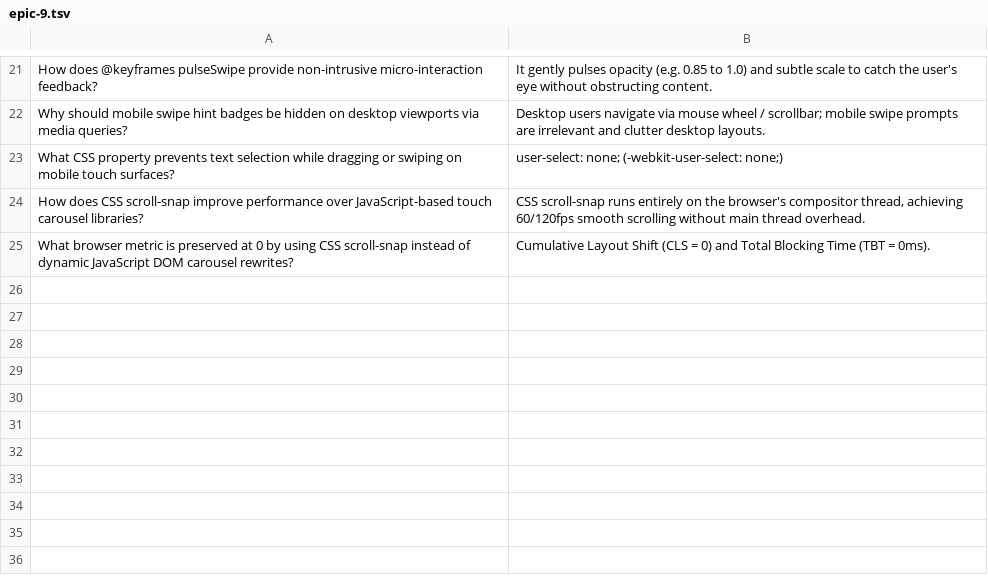
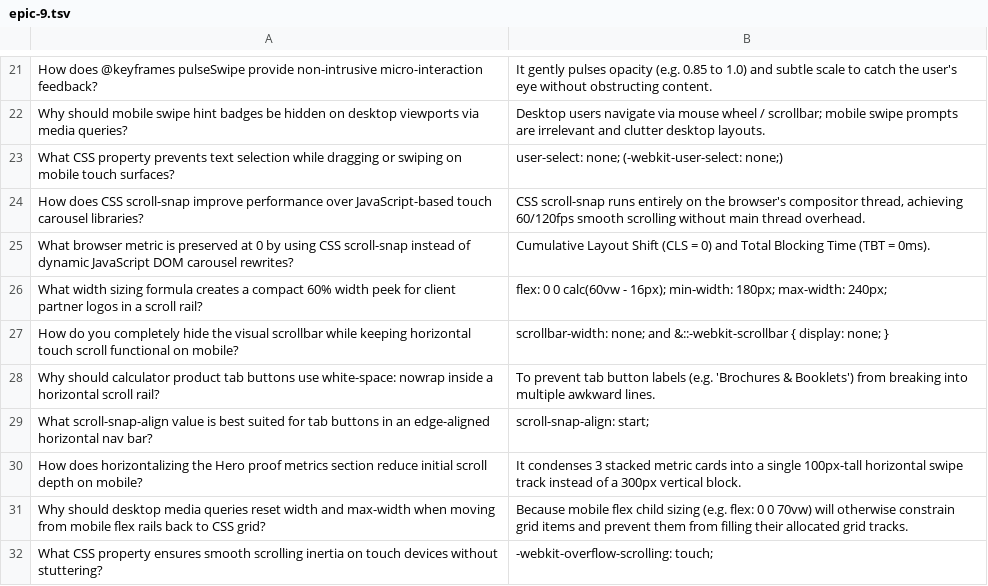
Before and after one commit to maleek004/mjr, a TSV file: _bmad-output/learning-journal/flashcards/epic-9.tsv, drawn as a sheet; only a part is shown, gaps mark what is left out; the diff names each change by its address in the sheet, - before the commit and + after, or states it on an @@ line.

Commit message:
feat: implement Stories 9.3 and 9.4 mobile horizontal swipe rails for client trust matrix and hero/calc tabs

```diff
--- a/_bmad-output/learning-journal/flashcards/epic-9.tsv
+++ b/_bmad-output/learning-journal/flashcards/epic-9.tsv
+row 26: What width sizing formula creates a compact 60% width peek for client partner logos in a scroll rail? | flex: 0 0 calc(60vw - 16px); min-width: 180px; max-width: 240px;
+row 27: How do you completely hide the visual scrollbar while keeping horizontal touch scroll functional on mobile? | scrollbar-width: none; and &::-webkit-scrollbar { display: none; }
+row 28: Why should calculator product tab buttons use white-space: nowrap inside a horizontal scroll rail? | To prevent tab button labels (e.g. 'Brochures & Booklets') from breaking into multiple awkward lines.
+row 29: What scroll-snap-align value is best suited for tab buttons in an edge-aligned horizontal nav bar? | scroll-snap-align: start;
+row 30: How does horizontalizing the Hero proof metrics section reduce initial scroll depth on mobile? | It condenses 3 stacked metric cards into a single 100px-tall horizontal swipe track instead of a 300px vertical block.
+row 31: Why should desktop media queries reset width and max-width when moving from mobile flex rails back to CSS grid? | Because mobile flex child sizing (e.g. flex: 0 0 70vw) will otherwise constrain grid items and prevent them from filling their allocated grid tracks.
+row 32: What CSS property ensures smooth scrolling inertia on touch devices without stuttering? | -webkit-overflow-scrolling: touch;
```
Also changed, not shown: 7 other files.
